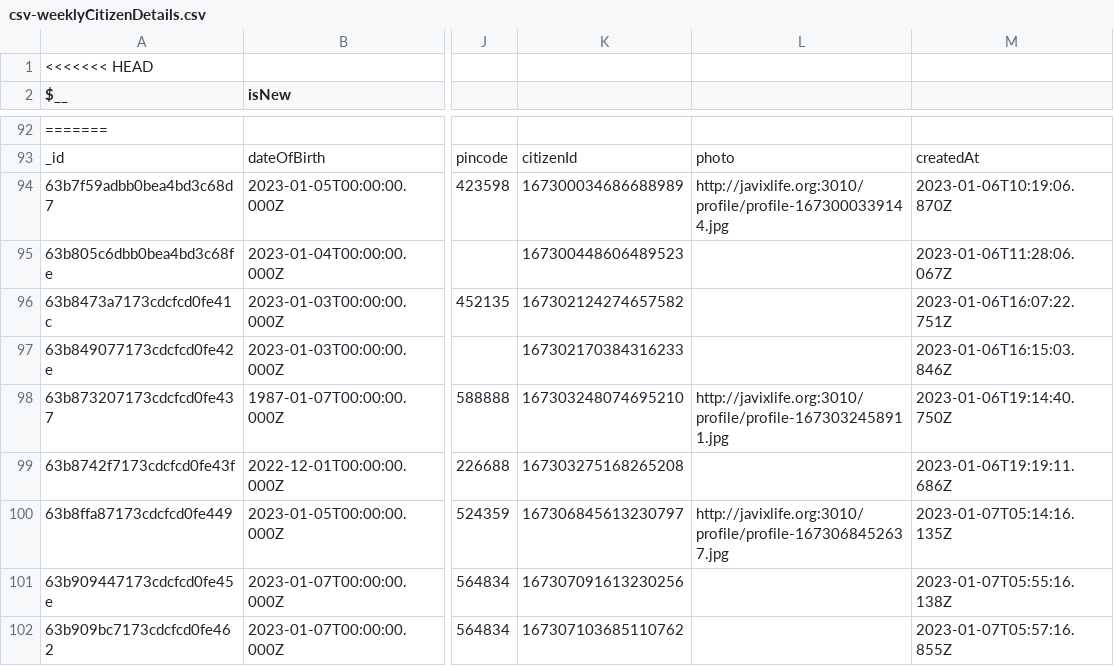
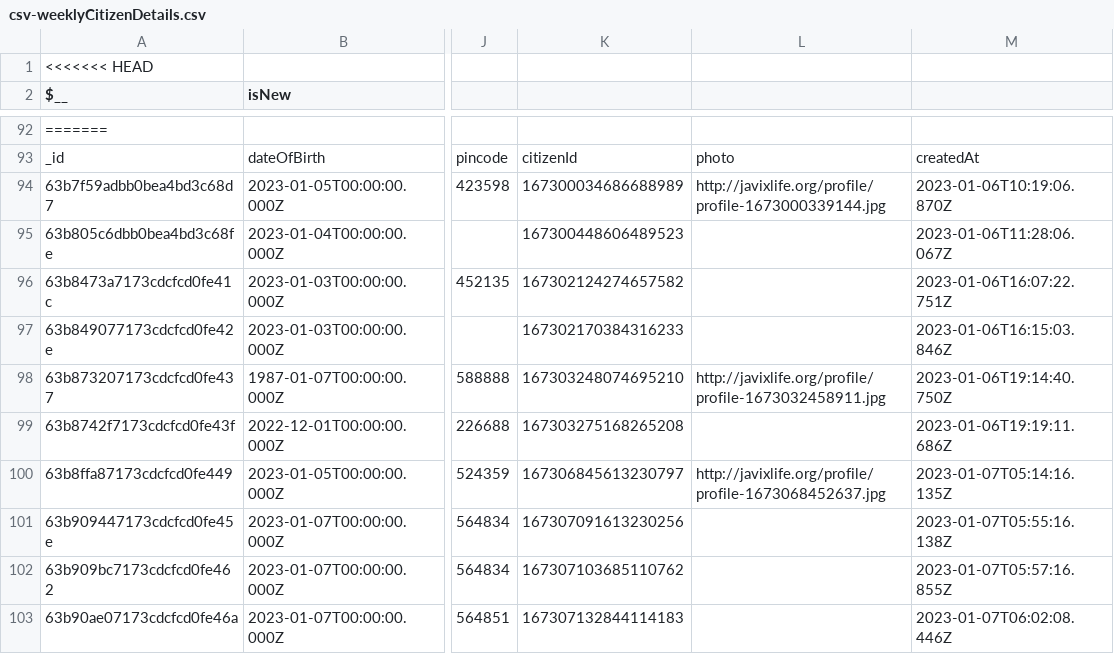
Before and after one commit to Javixlifebk/back_end, a CSV file: public/exports/csv-weeklyCitizenDetails.csv, drawn as a sheet; only a part is shown, gaps mark what is left out; the shorter side is filled out with more unchanged rows; the diff covers the shown part only; the diff names each change by its address in the sheet, - before the commit and + after, or states it on an @@ line.

```diff
--- a/public/exports/csv-weeklyCitizenDetails.csv
+++ b/public/exports/csv-weeklyCitizenDetails.csv
-L94: http://javixlife.org:3010/profile/profile-1673000339144.jpg
+L94: http://javixlife.org/profile/profile-1673000339144.jpg
-L98: http://javixlife.org:3010/profile/profile-1673032458911.jpg
+L98: http://javixlife.org/profile/profile-1673032458911.jpg
-L100: http://javixlife.org:3010/profile/profile-1673068452637.jpg
+L100: http://javixlife.org/profile/profile-1673068452637.jpg
```
Also changed, not shown: 58 edited cells elsewhere in this file, public/exports/csv-dailyCitizenDetails.csv, 1 other file.
